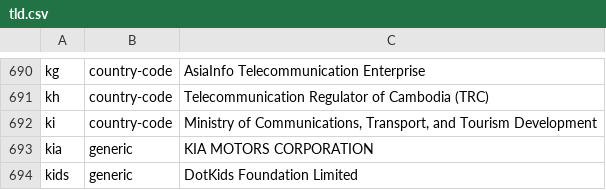
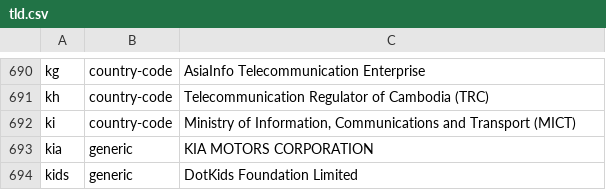
Before and after one commit to gh0stwizard/iana-tld-extractor, a CSV file: tld.csv, drawn as a sheet; only a part is shown, gaps mark what is left out.

```diff
--- a/tld.csv
+++ b/tld.csv
@@ -691,3 +691,3 @@
 "kh","country-code","Telecommunication Regulator of Cambodia (TRC)"
-"ki","country-code","Ministry of Communications, Transport, and Tourism Development"
+"ki","country-code","Ministry of Information, Communications and Transport (MICT)"
 "kia","generic","KIA MOTORS CORPORATION"
```
Also changed, not shown: raw.csv.
